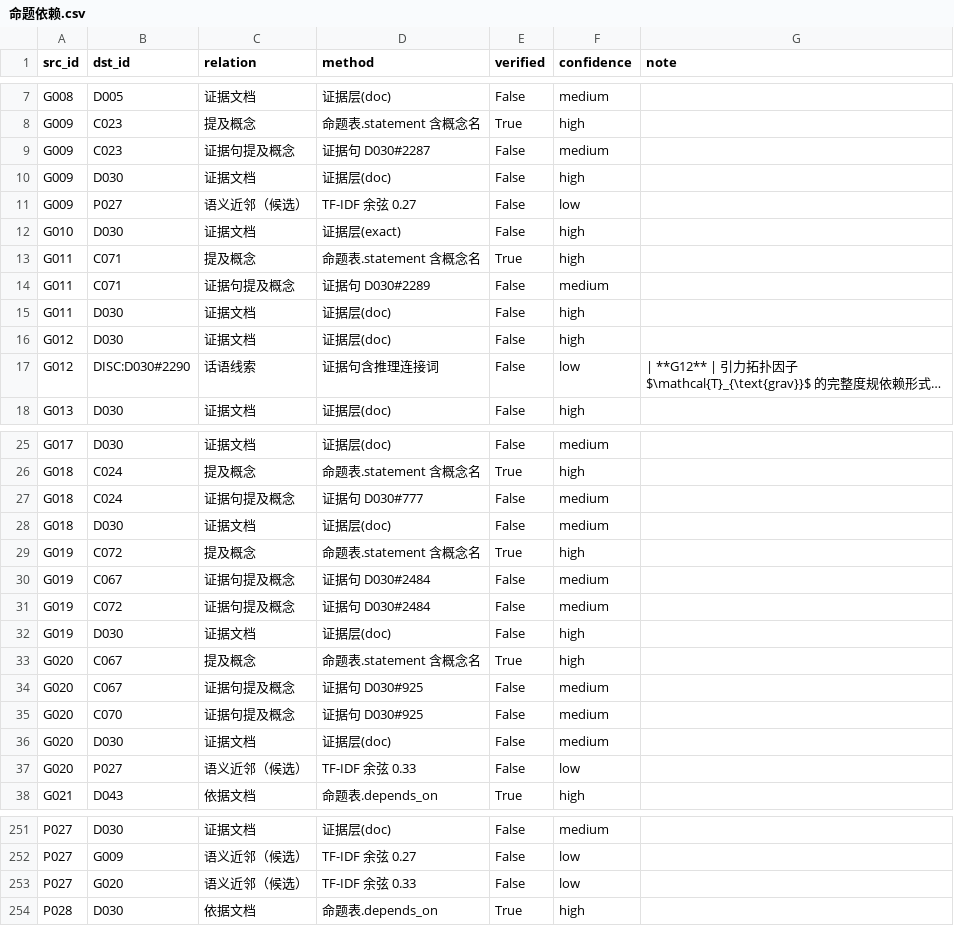
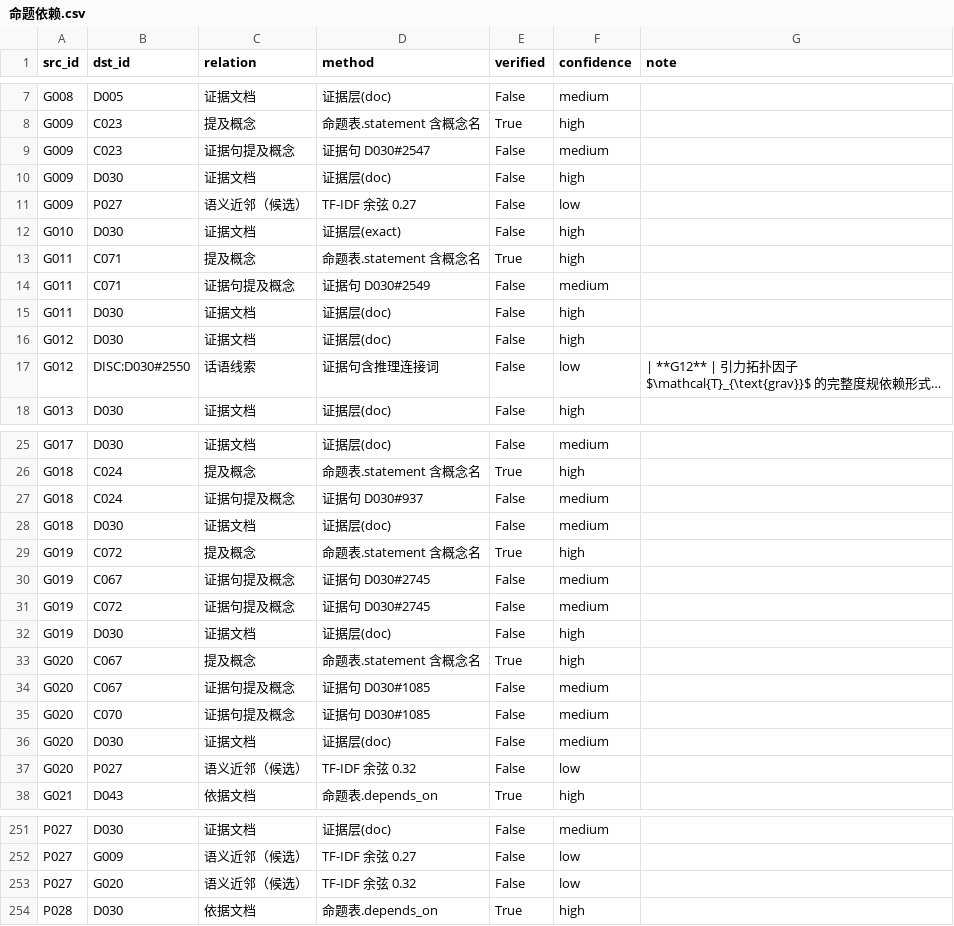
Before and after one commit to Qp1117b/Coupling-Constant-Quantum-Mechanics, a CSV file: 08 理论组织和形式化框架/01_结构化数据/命题依赖.csv, drawn as a sheet; only a part is shown, gaps mark what is left out; long unchanged cells end in …; the diff names each change by its address in the sheet, - before the commit and + after, or states it on an @@ line.

```diff
--- a/08 理论组织和形式化框架/01_结构化数据/命题依赖.csv
+++ b/08 理论组织和形式化框架/01_结构化数据/命题依赖.csv
-D9 (method): 证据句 D030#2287
+D9 (method): 证据句 D030#2547
-D14 (method): 证据句 D030#2289
+D14 (method): 证据句 D030#2549
-B17 (dst_id): DISC:D030#2290
+B17 (dst_id): DISC:D030#2550
-D27 (method): 证据句 D030#777
+D27 (method): 证据句 D030#937
-D30:D31 (method): 证据句 D030#2484
+D30:D31 (method): 证据句 D030#2745
-D34:D35 (method): 证据句 D030#925
+D34:D35 (method): 证据句 D030#1085
-D37 (method): TF-IDF 余弦 0.33
+D37 (method): TF-IDF 余弦 0.32
-D253 (method): TF-IDF 余弦 0.33
+D253 (method): TF-IDF 余弦 0.32
```
Also changed, not shown: 08 理论组织和形式化框架/00_外部引用/证据映射.csv, 08 理论组织和形式化框架/00_外部引用/语料清单.csv, 54 other files.
